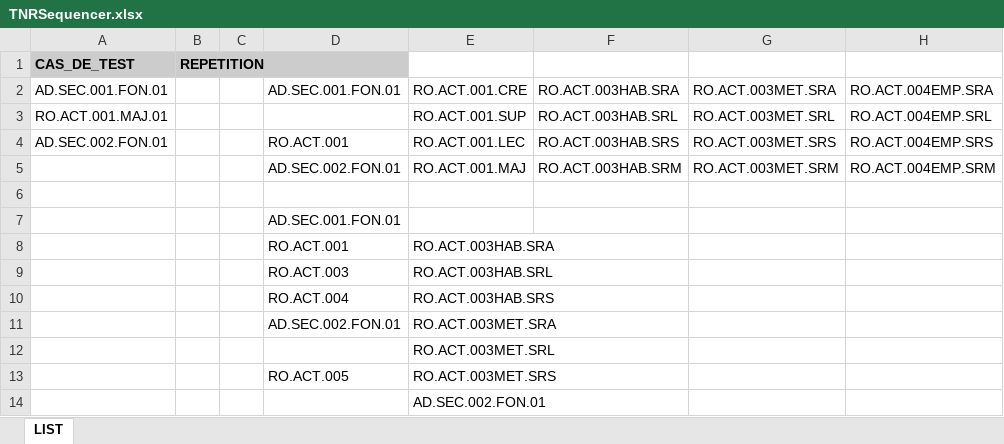
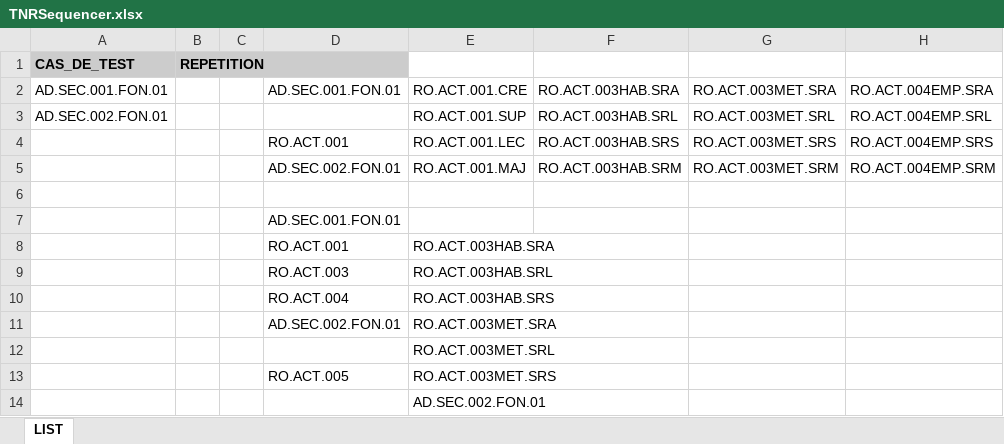
Before and after one commit to jmLafarge/MAINTA_TNR, an Excel workbook: TNR_JDD/TNRSequencer.xlsx, sheet LIST, drawn as a sheet; values as stored, in another font and other column widths than the file's, no borders; the diff names each change by its address in the sheet, - before the commit and + after, or states it on an @@ line.

```diff
--- a/TNR_JDD/TNRSequencer.xlsx (sheet LIST)
+++ b/TNR_JDD/TNRSequencer.xlsx (sheet LIST)
-A3: RO.ACT.001.MAJ.01
+A3: AD.SEC.002.FON.01
-A4: AD.SEC.002.FON.01
+A4: (empty)
```
Also changed, not shown: TNR/JDD lisez moi.xlsx, TNR/TNR Cas de test à implémenter.xlsx, 35 other files.
